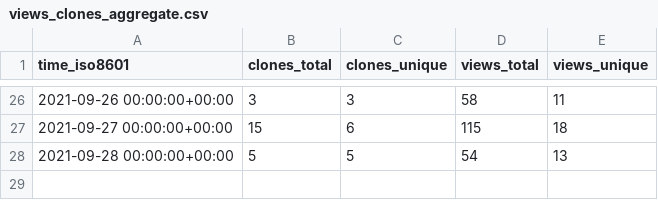
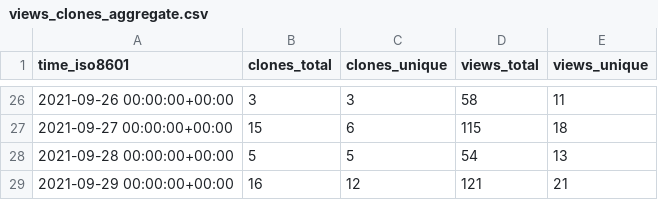
Before and after one commit to jscyo/repo-stats, a CSV file: supertokens/supertokens-auth-react/ghrs-data/views_clones_aggregate.csv, drawn as a sheet; only a part is shown, gaps mark what is left out.

```diff
--- a/supertokens/supertokens-auth-react/ghrs-data/views_clones_aggregate.csv
+++ b/supertokens/supertokens-auth-react/ghrs-data/views_clones_aggregate.csv
@@ -28 +28,2 @@ time_iso8601,clones_total,clones_unique,views_total,views_unique
 2021-09-28 00:00:00+00:00,5,5,54,13
+2021-09-29 00:00:00+00:00,16,12,121,21
```
Also changed, not shown: 1 other file.
